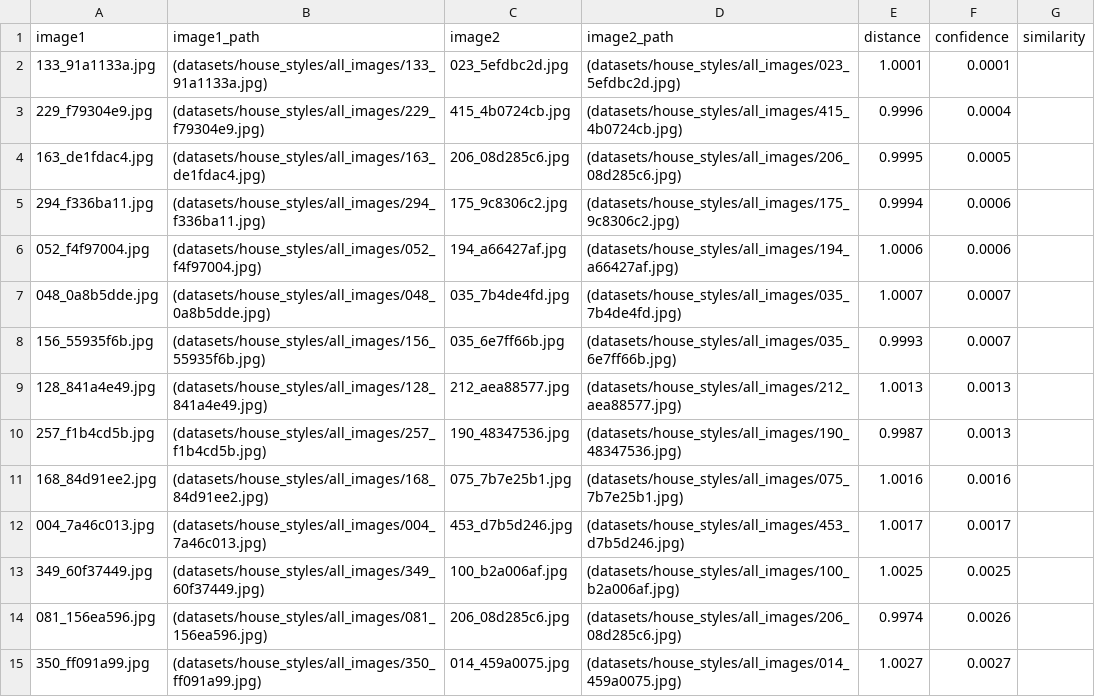
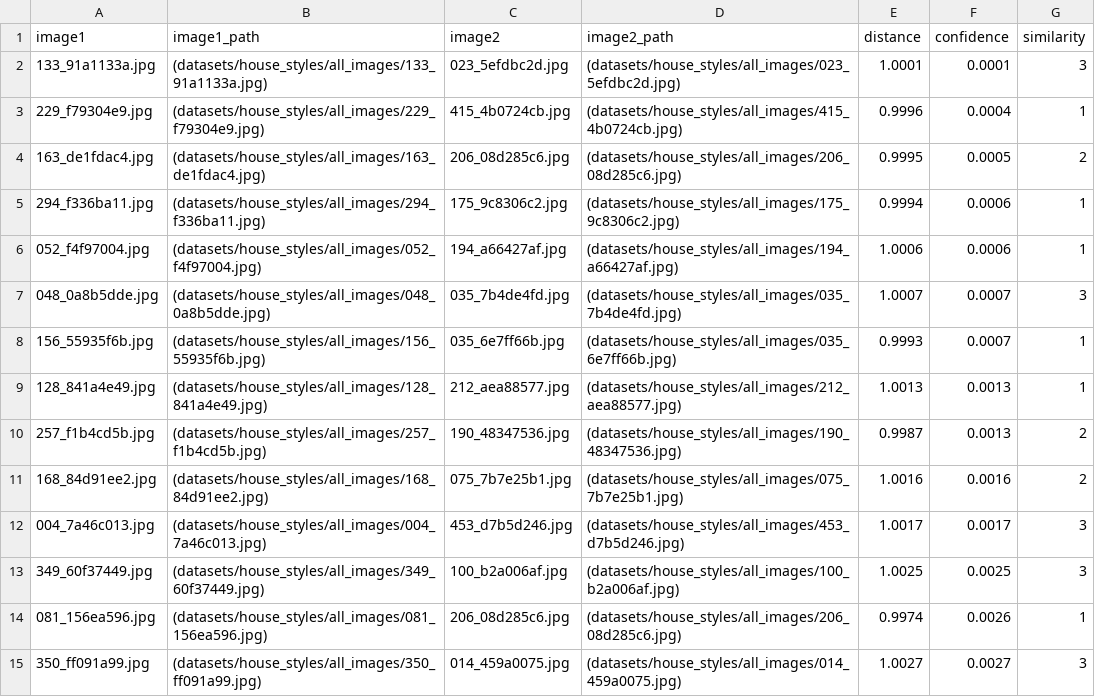
Before and after one commit to NaomiDerel/Image_Search, a CSV file: active_learning_labels/round_3.csv, drawn as a sheet; only a part is shown; the diff covers the shown part only.

Commit message:
Naomi's tagged round 3

```diff
--- a/active_learning_labels/round_3.csv
+++ b/active_learning_labels/round_3.csv
@@ -1,15 +1,15 @@
 image1,image1_path,image2,image2_path,distance,confidence,similarity
-133_91a1133a.jpg,(datasets/house_styles/all_images/133_91a1133a.jpg),023_5efdbc2d.jpg,(datasets/house_styles/all_images/023_5efdbc2d.jpg),1.0001,0.0001,
-229_f79304e9.jpg,(datasets/house_styles/all_images/229_f79304e9.jpg),415_4b0724cb.jpg,(datasets/house_styles/all_images/415_4b0724cb.jpg),0.9996,0.0004,
-163_de1fdac4.jpg,(datasets/house_styles/all_images/163_de1fdac4.jpg),206_08d285c6.jpg,(datasets/house_styles/all_images/206_08d285c6.jpg),0.9995,0.0005,
-294_f336ba11.jpg,(datasets/house_styles/all_images/294_f336ba11.jpg),175_9c8306c2.jpg,(datasets/house_styles/all_images/175_9c8306c2.jpg),0.9994,0.0006,
-052_f4f97004.jpg,(datasets/house_styles/all_images/052_f4f97004.jpg),194_a66427af.jpg,(datasets/house_styles/all_images/194_a66427af.jpg),1.0006,0.0006,
-048_0a8b5dde.jpg,(datasets/house_styles/all_images/048_0a8b5dde.jpg),035_7b4de4fd.jpg,(datasets/house_styles/all_images/035_7b4de4fd.jpg),1.0007,0.0007,
-156_55935f6b.jpg,(datasets/house_styles/all_images/156_55935f6b.jpg),035_6e7ff66b.jpg,(datasets/house_styles/all_images/035_6e7ff66b.jpg),0.9993,0.0007,
-128_841a4e49.jpg,(datasets/house_styles/all_images/128_841a4e49.jpg),212_aea88577.jpg,(datasets/house_styles/all_images/212_aea88577.jpg),1.0013,0.0013,
-257_f1b4cd5b.jpg,(datasets/house_styles/all_images/257_f1b4cd5b.jpg),190_48347536.jpg,(datasets/house_styles/all_images/190_48347536.jpg),0.9987,0.0013,
-168_84d91ee2.jpg,(datasets/house_styles/all_images/168_84d91ee2.jpg),075_7b7e25b1.jpg,(datasets/house_styles/all_images/075_7b7e25b1.jpg),1.0016,0.0016,
-004_7a46c013.jpg,(datasets/house_styles/all_images/004_7a46c013.jpg),453_d7b5d246.jpg,(datasets/house_styles/all_images/453_d7b5d246.jpg),1.0017,0.0017,
-349_60f37449.jpg,(datasets/house_styles/all_images/349_60f37449.jpg),100_b2a006af.jpg,(datasets/house_styles/all_images/100_b2a006af.jpg),1.0025,0.0025,
-081_156ea596.jpg,(datasets/house_styles/all_images/081_156ea596.jpg),206_08d285c6.jpg,(datasets/house_styles/all_images/206_08d285c6.jpg),0.9974,0.0026,
-350_ff091a99.jpg,(datasets/house_styles/all_images/350_ff091a99.jpg),014_459a0075.jpg,(datasets/house_styles/all_images/014_459a0075.jpg),1.0027,0.0027,
+133_91a1133a.jpg,(datasets/house_styles/all_images/133_91a1133a.jpg),023_5efdbc2d.jpg,(datasets/house_styles/all_images/023_5efdbc2d.jpg),1.0001,0.0001,3
+229_f79304e9.jpg,(datasets/house_styles/all_images/229_f79304e9.jpg),415_4b0724cb.jpg,(datasets/house_styles/all_images/415_4b0724cb.jpg),0.9996,0.0004,1
+163_de1fdac4.jpg,(datasets/house_styles/all_images/163_de1fdac4.jpg),206_08d285c6.jpg,(datasets/house_styles/all_images/206_08d285c6.jpg),0.9995,0.0005,2
+294_f336ba11.jpg,(datasets/house_styles/all_images/294_f336ba11.jpg),175_9c8306c2.jpg,(datasets/house_styles/all_images/175_9c8306c2.jpg),0.9994,0.0006,1
+052_f4f97004.jpg,(datasets/house_styles/all_images/052_f4f97004.jpg),194_a66427af.jpg,(datasets/house_styles/all_images/194_a66427af.jpg),1.0006,0.0006,1
+048_0a8b5dde.jpg,(datasets/house_styles/all_images/048_0a8b5dde.jpg),035_7b4de4fd.jpg,(datasets/house_styles/all_images/035_7b4de4fd.jpg),1.0007,0.0007,3
+156_55935f6b.jpg,(datasets/house_styles/all_images/156_55935f6b.jpg),035_6e7ff66b.jpg,(datasets/house_styles/all_images/035_6e7ff66b.jpg),0.9993,0.0007,1
+128_841a4e49.jpg,(datasets/house_styles/all_images/128_841a4e49.jpg),212_aea88577.jpg,(datasets/house_styles/all_images/212_aea88577.jpg),1.0013,0.0013,1
+257_f1b4cd5b.jpg,(datasets/house_styles/all_images/257_f1b4cd5b.jpg),190_48347536.jpg,(datasets/house_styles/all_images/190_48347536.jpg),0.9987,0.0013,2
+168_84d91ee2.jpg,(datasets/house_styles/all_images/168_84d91ee2.jpg),075_7b7e25b1.jpg,(datasets/house_styles/all_images/075_7b7e25b1.jpg),1.0016,0.0016,2
+004_7a46c013.jpg,(datasets/house_styles/all_images/004_7a46c013.jpg),453_d7b5d246.jpg,(datasets/house_styles/all_images/453_d7b5d246.jpg),1.0017,0.0017,3
+349_60f37449.jpg,(datasets/house_styles/all_images/349_60f37449.jpg),100_b2a006af.jpg,(datasets/house_styles/all_images/100_b2a006af.jpg),1.0025,0.0025,3
+081_156ea596.jpg,(datasets/house_styles/all_images/081_156ea596.jpg),206_08d285c6.jpg,(datasets/house_styles/all_images/206_08d285c6.jpg),0.9974,0.0026,1
+350_ff091a99.jpg,(datasets/house_styles/all_images/350_ff091a99.jpg),014_459a0075.jpg,(datasets/house_styles/all_images/014_459a0075.jpg),1.0027,0.0027,3
```
Also changed, not shown: 26 edited cells elsewhere in this file.
